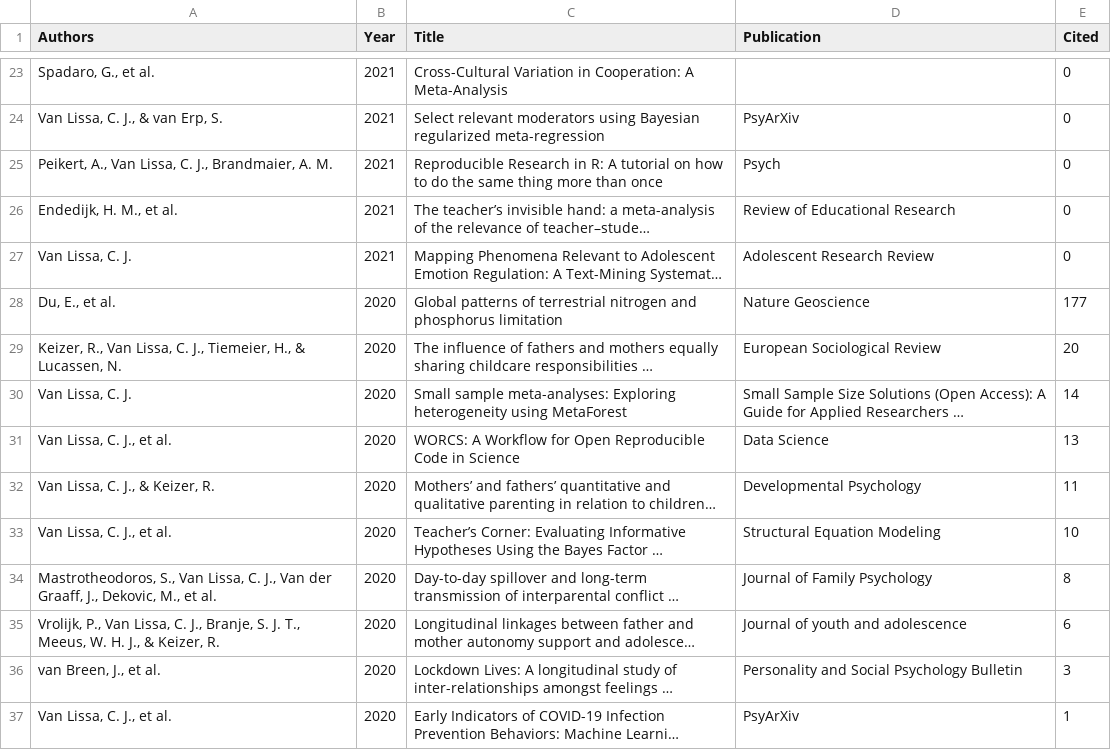
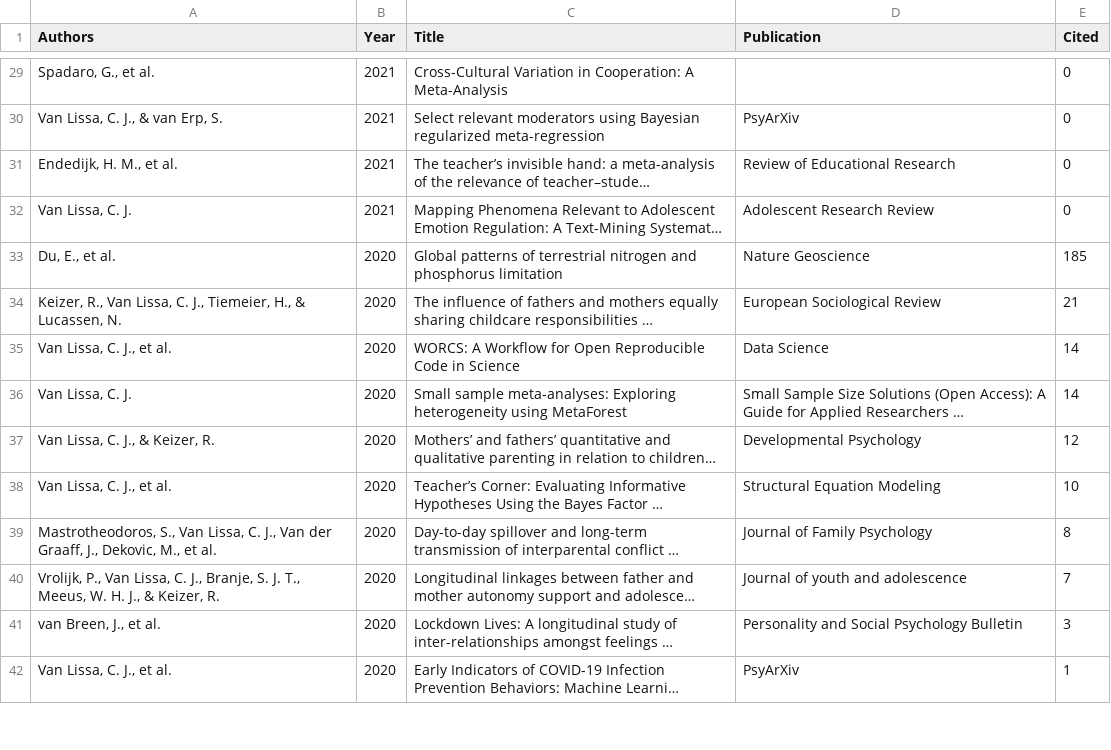
Before and after one commit to cjvanlissa/resume, a CSV file: My publications.csv, drawn as a sheet; only a part is shown, gaps mark what is left out; long unchanged cells end in …; removed rows and columns are numbered as before the commit, all else as after; the diff covers the shown part only; the diff names each change by its address in the sheet, - before the commit and + after, or states it on an @@ line.

```diff
--- a/My publications.csv
+++ b/My publications.csv
-row 25: Peikert, A., Van Lissa, C. J., Brandmaier, A. M. | 2021 | Reproducible Research in R: A tutorial on how to do the same thing more than once | Psych | 0
-E33 (Cited): 177
+E33 (Cited): 185
-E34 (Cited): 20
+E34 (Cited): 21
+row 35: Van Lissa, C. J., et al. | 2020 | WORCS: A Workflow for Open Reproducible Code in Science | Data Science | 14
-row 31: Van Lissa, C. J., et al. | 2020 | WORCS: A Workflow for Open Reproducible Code in Science | Data Science | 13
-E37 (Cited): 11
+E37 (Cited): 12
-E40 (Cited): 6
+E40 (Cited): 7
```
Also changed, not shown: 9 added rows, 3 removed rows and 20 edited cells elsewhere in this file, Experience.csv, R-packages.csv, 4 other files.
